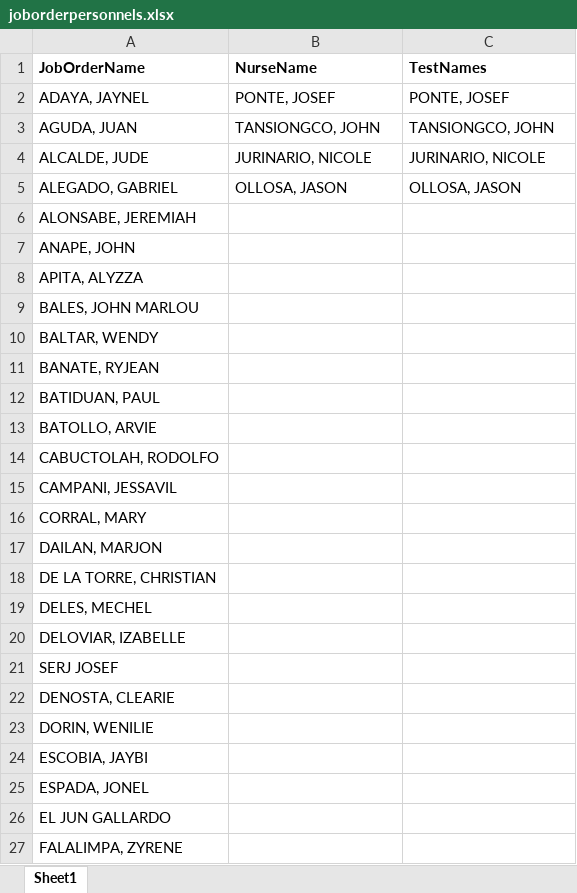
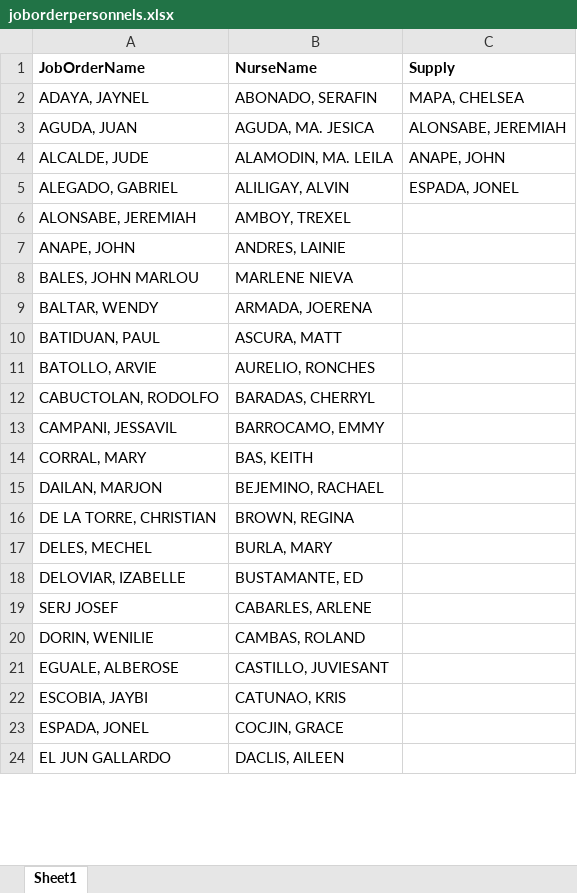
Before and after one commit to josefponte0789-sys/DTR-Automation, an Excel workbook: joborderpersonnels.xlsx, sheet Sheet1, drawn as a sheet; only a part is shown; values as stored, in another font and other column widths than the file's, no borders; removed rows and columns are numbered as before the commit, all else as after; the diff covers the shown part only; the diff names each change by its address in the sheet, - before the commit and + after, or states it on an @@ line.

```diff
--- a/joborderpersonnels.xlsx (sheet Sheet1)
+++ b/joborderpersonnels.xlsx (sheet Sheet1)
-C1: TestNames
+C1: Supply
-B2 (NurseName): PONTE, JOSEF
+B2 (NurseName): ABONADO, SERAFIN
-C2 (Supply): PONTE, JOSEF
+C2 (Supply): MAPA, CHELSEA
-B3 (NurseName): TANSIONGCO, JOHN
+B3 (NurseName): AGUDA, MA. JESICA
-C3 (Supply): TANSIONGCO, JOHN
+C3 (Supply): ALONSABE, JEREMIAH
-B4 (NurseName): JURINARIO, NICOLE
+B4 (NurseName): ALAMODIN, MA. LEILA
-C4 (Supply): JURINARIO, NICOLE
+C4 (Supply): ANAPE, JOHN
-B5 (NurseName): OLLOSA, JASON
+B5 (NurseName): ALILIGAY, ALVIN
-C5 (Supply): OLLOSA, JASON
+C5 (Supply): ESPADA, JONEL
-B6 (NurseName): (empty)
+B6 (NurseName): AMBOY, TREXEL
-B7 (NurseName): (empty)
+B7 (NurseName): ANDRES, LAINIE
-row 8: APITA, ALYZZA
-B8 (NurseName): (empty)
+B8 (NurseName): MARLENE NIEVA
-B9 (NurseName): (empty)
+B9 (NurseName): ARMADA, JOERENA
-row 11: BANATE, RYJEAN
-B10 (NurseName): (empty)
+B10 (NurseName): ASCURA, MATT
-B11 (NurseName): (empty)
+B11 (NurseName): AURELIO, RONCHES
-row 14: CABUCTOLAH, RODOLFO
+row 12: CABUCTOLAN, RODOLFO | BARADAS, CHERRYL
-B13 (NurseName): (empty)
+B13 (NurseName): BARROCAMO, EMMY
-B14 (NurseName): (empty)
+B14 (NurseName): BAS, KEITH
-B15 (NurseName): (empty)
+B15 (NurseName): BEJEMINO, RACHAEL
-B16 (NurseName): (empty)
+B16 (NurseName): BROWN, REGINA
-B17 (NurseName): (empty)
+B17 (NurseName): BURLA, MARY
-B18 (NurseName): (empty)
+B18 (NurseName): BUSTAMANTE, ED
-B19 (NurseName): (empty)
+B19 (NurseName): CABARLES, ARLENE
-row 22: DENOSTA, CLEARIE
-B20 (NurseName): (empty)
+B20 (NurseName): CAMBAS, ROLAND
+row 21: EGUALE, ALBEROSE | CASTILLO, JUVIESANT
-B22 (NurseName): (empty)
+B22 (NurseName): CATUNAO, KRIS
-B23 (NurseName): (empty)
+B23 (NurseName): COCJIN, GRACE
-B24 (NurseName): (empty)
+B24 (NurseName): DACLIS, AILEEN
-row 27: FALALIMPA, ZYRENE
```
Also changed, not shown: 32 added rows, 7 removed rows and 19 edited cells elsewhere in this sheet, 1 other file.
